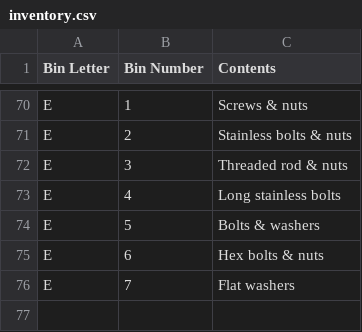
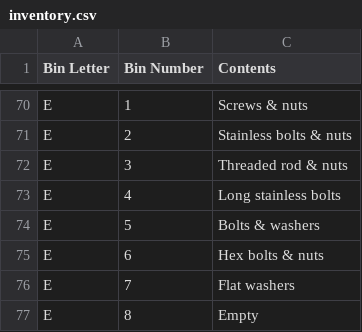
Before and after one commit to rhkim1292/asti-inventory, a CSV file: inventory.csv, drawn as a sheet; only a part is shown, gaps mark what is left out.

```diff
--- a/inventory.csv
+++ b/inventory.csv
@@ -76 +76,2 @@ E,6,Hex bolts & nuts
 E,7,Flat washers
+E,8,Empty
```
